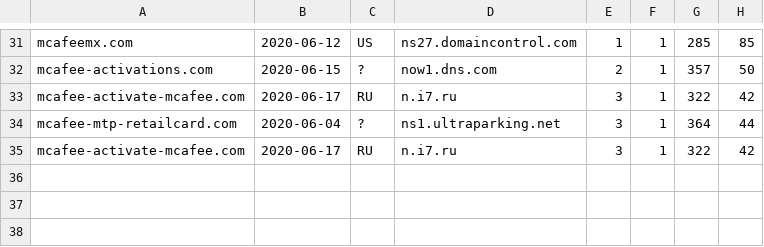
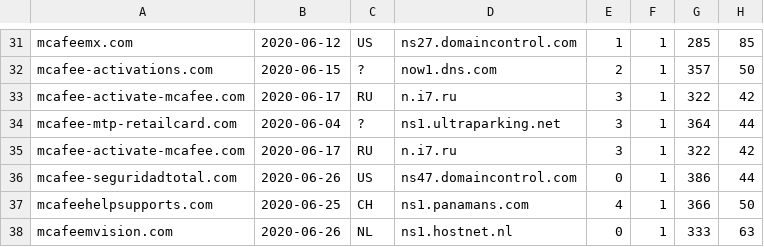
Before and after one commit to gmckerrell/hack-a-thon-2020, a CSV file: results/bWNhZmVlCg==.csv, drawn as a sheet; only a part is shown, gaps mark what is left out; the diff names each change by its address in the sheet, - before the commit and + after, or states it on an @@ line.

Commit message:
Analyzed DNS data

```diff
--- a/results/bWNhZmVlCg==.csv
+++ b/results/bWNhZmVlCg==.csv
+row 36: mcafee-seguridadtotal.com | 2020-06-26 | US | ns47.domaincontrol.com | 0 | 1 | 386 | 44
+row 37: mcafeehelpsupports.com | 2020-06-25 | CH | ns1.panamans.com | 4 | 1 | 366 | 50
+row 38: mcafeemvision.com | 2020-06-26 | NL | ns1.hostnet.nl | 0 | 1 | 333 | 63
```
Also changed, not shown: results/YmFuYW5hCg==.csv, 4 other files.
